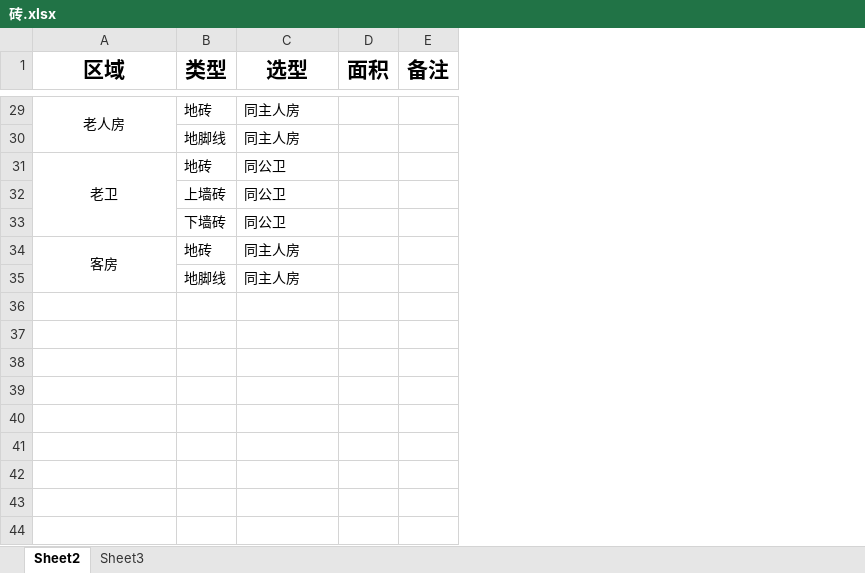
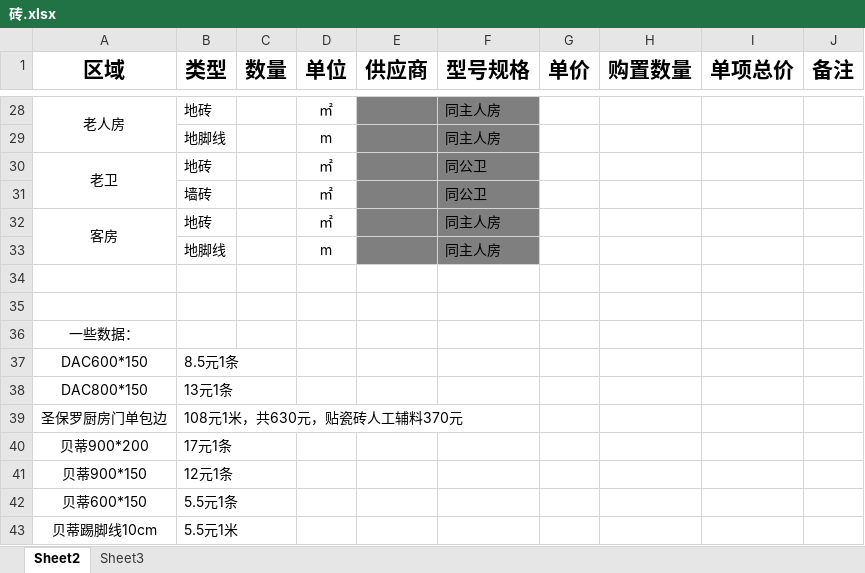
Before and after one commit to musclecui/zx, an Excel workbook: 砖.xlsx, sheet Sheet2, drawn as a sheet; only a part is shown, gaps mark what is left out; values as stored, in another font and other column widths than the file's, no borders; removed rows and columns are numbered as before the commit, all else as after; the diff covers the shown part only; the diff names each change by its address in the sheet, - before the commit and + after, or states it on an @@ line.

```diff
--- a/砖.xlsx (sheet Sheet2)
+++ b/砖.xlsx (sheet Sheet2)
+column C (数量), empty
+column D (单位), rows 28-33: ㎡ | m | ㎡ | ㎡ | ㎡ | m
+column E (供应商), empty
-column D (面积), empty
+column G (单价), empty
+column H (购置数量), empty
+column I (单项总价), empty
-F1: 选型
+F1: 型号规格
@@ F28:F31 fill: none → #7F7F7F, italic: off → on @@
-B31 (类型): 上墙砖
+B31 (类型): 墙砖
-row 33:  | 下墙砖 | 同公卫
@@ F32:F33 fill: none → #7F7F7F, italic: off → on @@
+row 34: (empty)
+row 35: (empty)
+row 36: 一些数据：
+row 37: DAC600*150 | 8.5元1条
+row 38: DAC800*150 | 13元1条
+row 39: 圣保罗厨房门单包边 | 108元1米，共630元，贴瓷砖人工辅料370元
+row 40: 贝蒂900*200 | 17元1条
+row 41: 贝蒂900*150 | 12元1条
+row 42: 贝蒂600*150 | 5.5元1条
+row 43: 贝蒂踢脚线10cm | 5.5元1米
```
Also changed, not shown: 2 added rows, 3 removed rows, 4 edited cells and cell formats elsewhere in this sheet, 1 other file.
